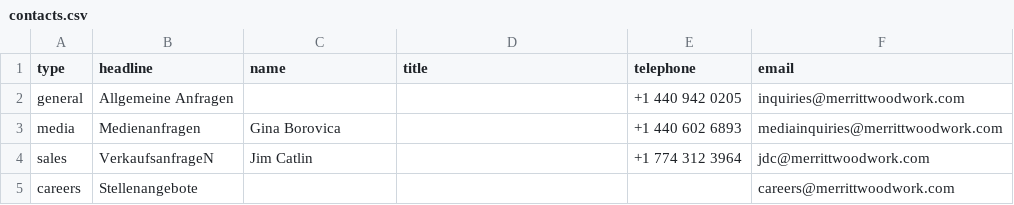
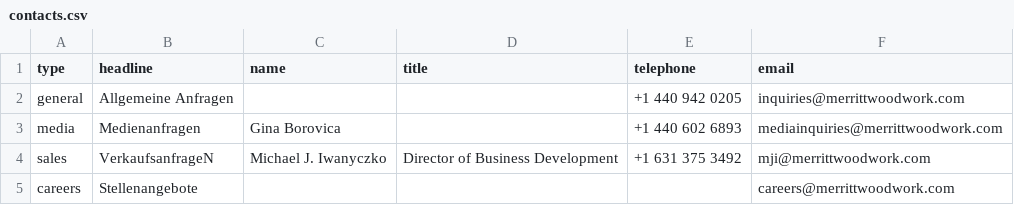
Before and after one commit to Merritt-Woodwork/merrittwoodwork.com, a CSV file: src/_data/de/contacts.csv, drawn as a sheet.

Commit message:
Updated 'src/_data/de/contacts.csv' via CloudCannon

```diff
--- a/src/_data/de/contacts.csv
+++ b/src/_data/de/contacts.csv
@@ -3,3 +3,3 @@ general,Allgemeine Anfragen,,,+1 440 942 0205,inquiries@merrittwoodwork.com
 media,Medienanfragen,Gina Borovica,,+1 440 602 6893,mediainquiries@merrittwoodwork.com
-sales,VerkaufsanfrageN,Jim Catlin,,+1 774 312 3964,jdc@merrittwoodwork.com
+sales,VerkaufsanfrageN,Michael J. Iwanyczko,Director of Business Development,+1 631 375 3492,mji@merrittwoodwork.com
 careers,Stellenangebote,,,,careers@merrittwoodwork.com
```
